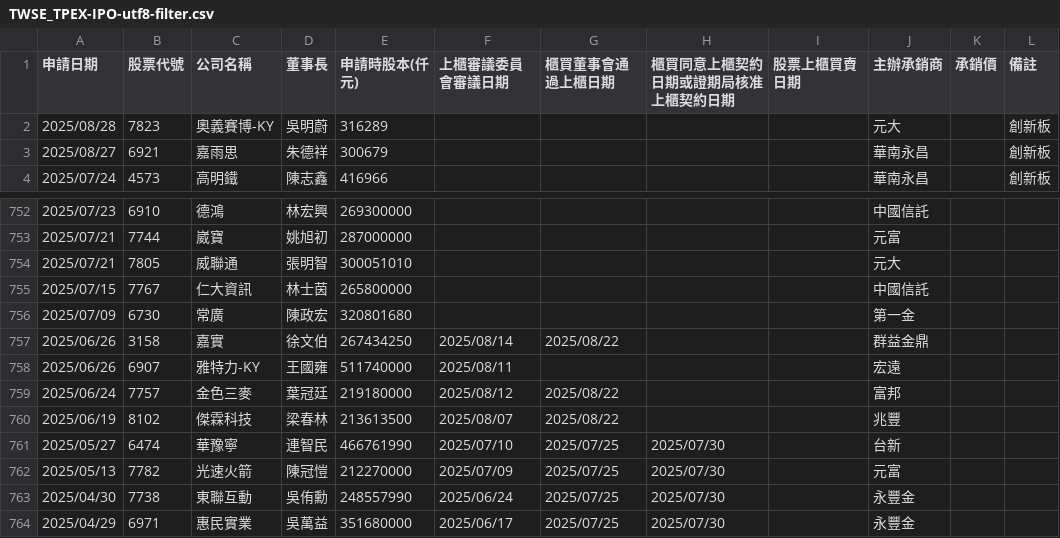
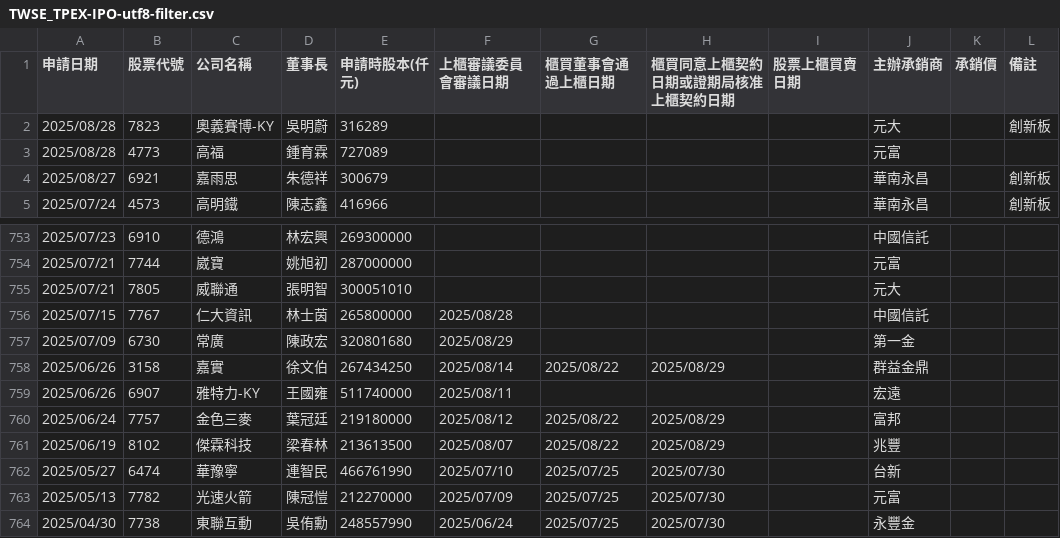
Before and after one commit to wenchiehlee/Selenium-Actions.IPO, a CSV file: TWSE_TPEX-IPO-utf8-filter.csv, drawn as a sheet; only a part is shown, gaps mark what is left out; the shorter side is filled out with more unchanged rows.

```diff
--- a/TWSE_TPEX-IPO-utf8-filter.csv
+++ b/TWSE_TPEX-IPO-utf8-filter.csv
@@ -2,2 +2,3 @@
 2025/08/28,7823,奧義賽博-KY,吳明蔚,316289,,,,,元大,,創新板
+2025/08/28,4773,高福,鍾育霖,727089,,,,,元富,,
 2025/08/27,6921,嘉雨思,朱德祥,300679,,,,,華南永昌,,創新板
@@ -754,8 +755,8 @@
 2025/07/21,7805,威聯通,張明智,300051010,,,,,元大,,
-2025/07/15,7767,仁大資訊,林士茵,265800000,,,,,中國信託,,
-2025/07/09,6730,常廣,陳政宏,320801680,,,,,第一金,,
-2025/06/26,3158,嘉實,徐文伯,267434250,2025/08/14,2025/08/22,,,群益金鼎,,
+2025/07/15,7767,仁大資訊,林士茵,265800000,2025/08/28,,,,中國信託,,
+2025/07/09,6730,常廣,陳政宏,320801680,2025/08/29,,,,第一金,,
+2025/06/26,3158,嘉實,徐文伯,267434250,2025/08/14,2025/08/22,2025/08/29,,群益金鼎,,
 2025/06/26,6907,雅特力-KY,王國雍,511740000,2025/08/11,,,,宏遠,,
-2025/06/24,7757,金色三麥,葉冠廷,219180000,2025/08/12,2025/08/22,,,富邦,,
-2025/06/19,8102,傑霖科技,梁春林,213613500,2025/08/07,2025/08/22,,,兆豐,,
+2025/06/24,7757,金色三麥,葉冠廷,219180000,2025/08/12,2025/08/22,2025/08/29,,富邦,,
+2025/06/19,8102,傑霖科技,梁春林,213613500,2025/08/07,2025/08/22,2025/08/29,,兆豐,,
 2025/05/27,6474,華豫寧,連智民,466761990,2025/07/10,2025/07/25,2025/07/30,,台新,,
```
Also changed, not shown: TWSE_TPEX-IPO-utf8-filter-sort-no-duplicate.csv, TWSE_TPEX-IPO-utf8-filter-sort.csv, 18 other files.
